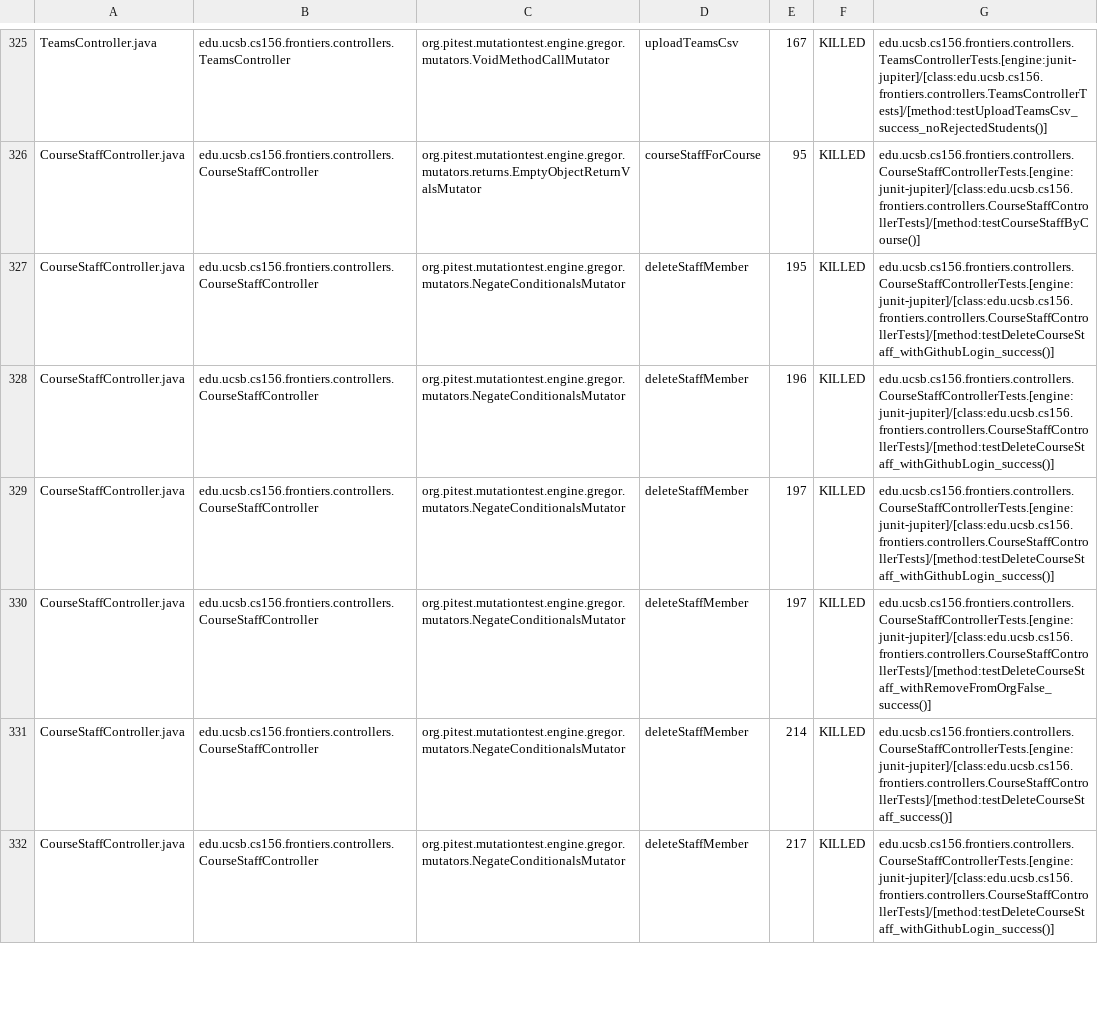
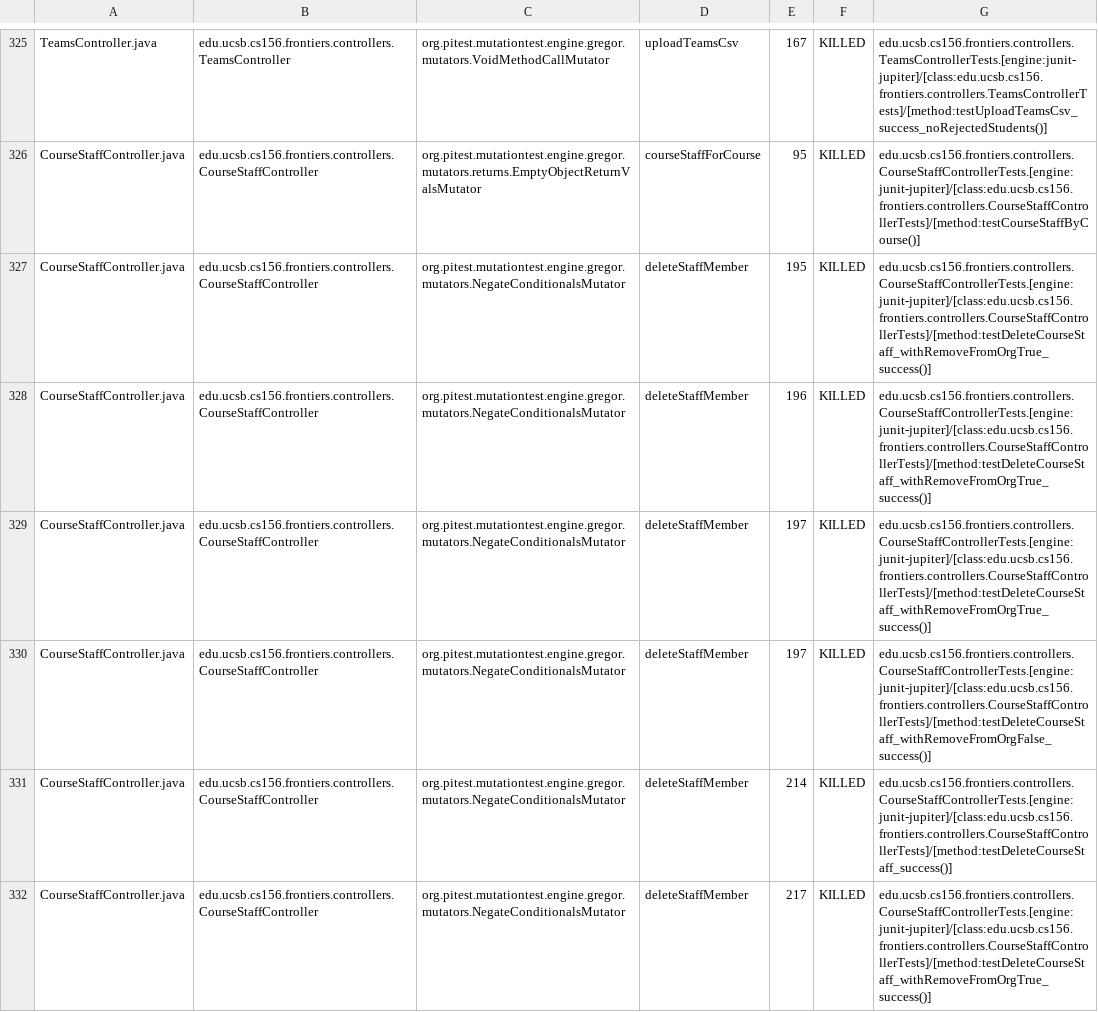
Before and after one commit to ucsb-cs156-s26/proj-frontiers-s26-11, a CSV file: prs/25/pitest/mutations.csv, drawn as a sheet; only a part is shown, gaps mark what is left out; the diff covers the shown part only.

Commit message:
Deploying to gh-pages from @ ucsb-cs156-s26/proj-frontiers-s26-11@04450a44bf8ea9f4e072b016e30e91e6ed4d4d7c 🚀

```diff
--- a/prs/25/pitest/mutations.csv
+++ b/prs/25/pitest/mutations.csv
@@ -326,7 +326,7 @@ TeamsController.java,edu.ucsb.cs156.frontiers.controllers.TeamsController,org.pi
 CourseStaffController.java,edu.ucsb.cs156.frontiers.controllers.CourseStaffController,org.pitest.mutationtest.engine.gregor.mutators.returns.EmptyObjectReturnValsMutator,courseStaffForCourse,95,KILLED,edu.ucsb.cs156.frontiers.controllers.CourseStaffControllerTests.[engine:junit-jupiter]/[class:edu.ucsb.cs156.frontiers.controllers.CourseStaffControllerTests]/[method:testCourseStaffByCourse()]
-CourseStaffController.java,edu.ucsb.cs156.frontiers.controllers.CourseStaffController,org.pitest.mutationtest.engine.gregor.mutators.NegateConditionalsMutator,deleteStaffMember,195,KILLED,edu.ucsb.cs156.frontiers.controllers.CourseStaffControllerTests.[engine:junit-jupiter]/[class:edu.ucsb.cs156.frontiers.controllers.CourseStaffControllerTests]/[method:testDeleteCourseStaff_withGithubLogin_success()]
-CourseStaffController.java,edu.ucsb.cs156.frontiers.controllers.CourseStaffController,org.pitest.mutationtest.engine.gregor.mutators.NegateConditionalsMutator,deleteStaffMember,196,KILLED,edu.ucsb.cs156.frontiers.controllers.CourseStaffControllerTests.[engine:junit-jupiter]/[class:edu.ucsb.cs156.frontiers.controllers.CourseStaffControllerTests]/[method:testDeleteCourseStaff_withGithubLogin_success()]
-CourseStaffController.java,edu.ucsb.cs156.frontiers.controllers.CourseStaffController,org.pitest.mutationtest.engine.gregor.mutators.NegateConditionalsMutator,deleteStaffMember,197,KILLED,edu.ucsb.cs156.frontiers.controllers.CourseStaffControllerTests.[engine:junit-jupiter]/[class:edu.ucsb.cs156.frontiers.controllers.CourseStaffControllerTests]/[method:testDeleteCourseStaff_withGithubLogin_success()]
+CourseStaffController.java,edu.ucsb.cs156.frontiers.controllers.CourseStaffController,org.pitest.mutationtest.engine.gregor.mutators.NegateConditionalsMutator,deleteStaffMember,195,KILLED,edu.ucsb.cs156.frontiers.controllers.CourseStaffControllerTests.[engine:junit-jupiter]/[class:edu.ucsb.cs156.frontiers.controllers.CourseStaffControllerTests]/[method:testDeleteCourseStaff_withRemoveFromOrgTrue_success()]
+CourseStaffController.java,edu.ucsb.cs156.frontiers.controllers.CourseStaffController,org.pitest.mutationtest.engine.gregor.mutators.NegateConditionalsMutator,deleteStaffMember,196,KILLED,edu.ucsb.cs156.frontiers.controllers.CourseStaffControllerTests.[engine:junit-jupiter]/[class:edu.ucsb.cs156.frontiers.controllers.CourseStaffControllerTests]/[method:testDeleteCourseStaff_withRemoveFromOrgTrue_success()]
+CourseStaffController.java,edu.ucsb.cs156.frontiers.controllers.CourseStaffController,org.pitest.mutationtest.engine.gregor.mutators.NegateConditionalsMutator,deleteStaffMember,197,KILLED,edu.ucsb.cs156.frontiers.controllers.CourseStaffControllerTests.[engine:junit-jupiter]/[class:edu.ucsb.cs156.frontiers.controllers.CourseStaffControllerTests]/[method:testDeleteCourseStaff_withRemoveFromOrgTrue_success()]
 CourseStaffController.java,edu.ucsb.cs156.frontiers.controllers.CourseStaffController,org.pitest.mutationtest.engine.gregor.mutators.NegateConditionalsMutator,deleteStaffMember,197,KILLED,edu.ucsb.cs156.frontiers.controllers.CourseStaffControllerTests.[engine:junit-jupiter]/[class:edu.ucsb.cs156.frontiers.controllers.CourseStaffControllerTests]/[method:testDeleteCourseStaff_withRemoveFromOrgFalse_success()]
 CourseStaffController.java,edu.ucsb.cs156.frontiers.controllers.CourseStaffController,org.pitest.mutationtest.engine.gregor.mutators.NegateConditionalsMutator,deleteStaffMember,214,KILLED,edu.ucsb.cs156.frontiers.controllers.CourseStaffControllerTests.[engine:junit-jupiter]/[class:edu.ucsb.cs156.frontiers.controllers.CourseStaffControllerTests]/[method:testDeleteCourseStaff_success()]
-CourseStaffController.java,edu.ucsb.cs156.frontiers.controllers.CourseStaffController,org.pitest.mutationtest.engine.gregor.mutators.NegateConditionalsMutator,deleteStaffMember,217,KILLED,edu.ucsb.cs156.frontiers.controllers.CourseStaffControllerTests.[engine:junit-jupiter]/[class:edu.ucsb.cs156.frontiers.controllers.CourseStaffControllerTests]/[method:testDeleteCourseStaff_withGithubLogin_success()]
+CourseStaffController.java,edu.ucsb.cs156.frontiers.controllers.CourseStaffController,org.pitest.mutationtest.engine.gregor.mutators.NegateConditionalsMutator,deleteStaffMember,217,KILLED,edu.ucsb.cs156.frontiers.controllers.CourseStaffControllerTests.[engine:junit-jupiter]/[class:edu.ucsb.cs156.frontiers.controllers.CourseStaffControllerTests]/[method:testDeleteCourseStaff_withRemoveFromOrgTrue_success()]
```
Also changed, not shown: 69 edited cells elsewhere in this file, 56 other files.
